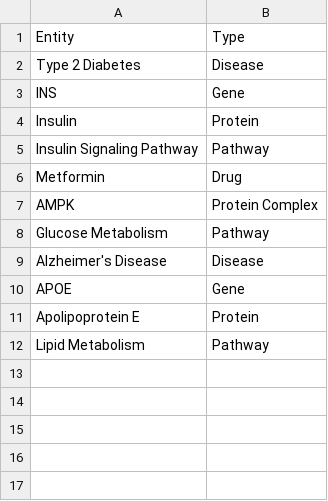
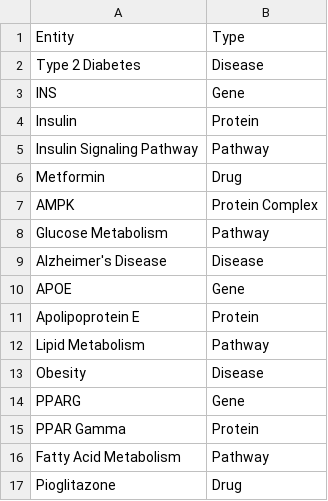
Before and after one commit to Ishitta-Sarkar/sanjivani-evidence-graph, a CSV file: data/entities.csv, drawn as a sheet; the diff names each change by its address in the sheet, - before the commit and + after, or states it on an @@ line.

```diff
--- a/data/entities.csv
+++ b/data/entities.csv
+row 13: Obesity | Disease
+row 14: PPARG | Gene
+row 15: PPAR Gamma | Protein
+row 16: Fatty Acid Metabolism | Pathway
+row 17: Pioglitazone | Drug
```
Also changed, not shown: data/relationships.csv, 4 other files.
